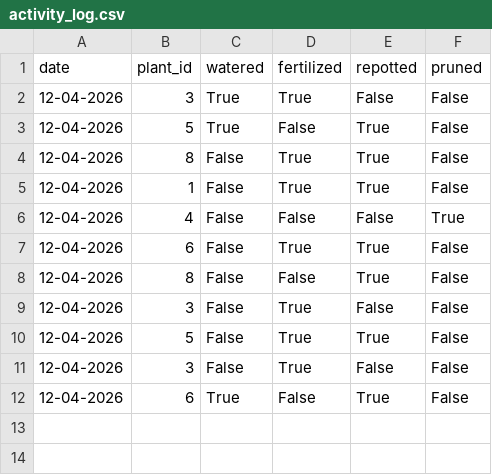
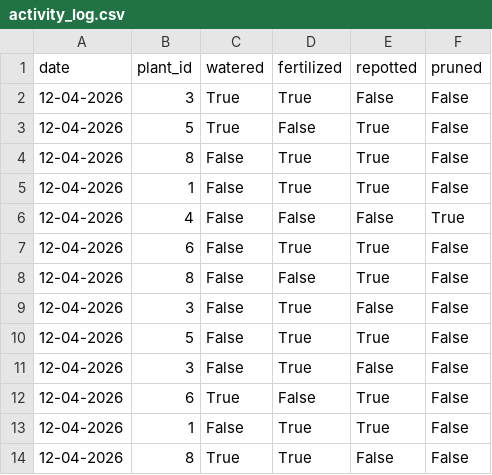
Before and after one commit to Shaikhamarzooq/plant-care-tracker-project, a CSV file: activity_log.csv, drawn as a sheet; the diff names each change by its address in the sheet, - before the commit and + after, or states it on an @@ line.

Commit message:
Update activity_log.csv

```diff
--- a/activity_log.csv
+++ b/activity_log.csv
+row 13: 12-04-2026 | 1 | False | True | True | False
+row 14: 12-04-2026 | 8 | True | True | False | False
```
